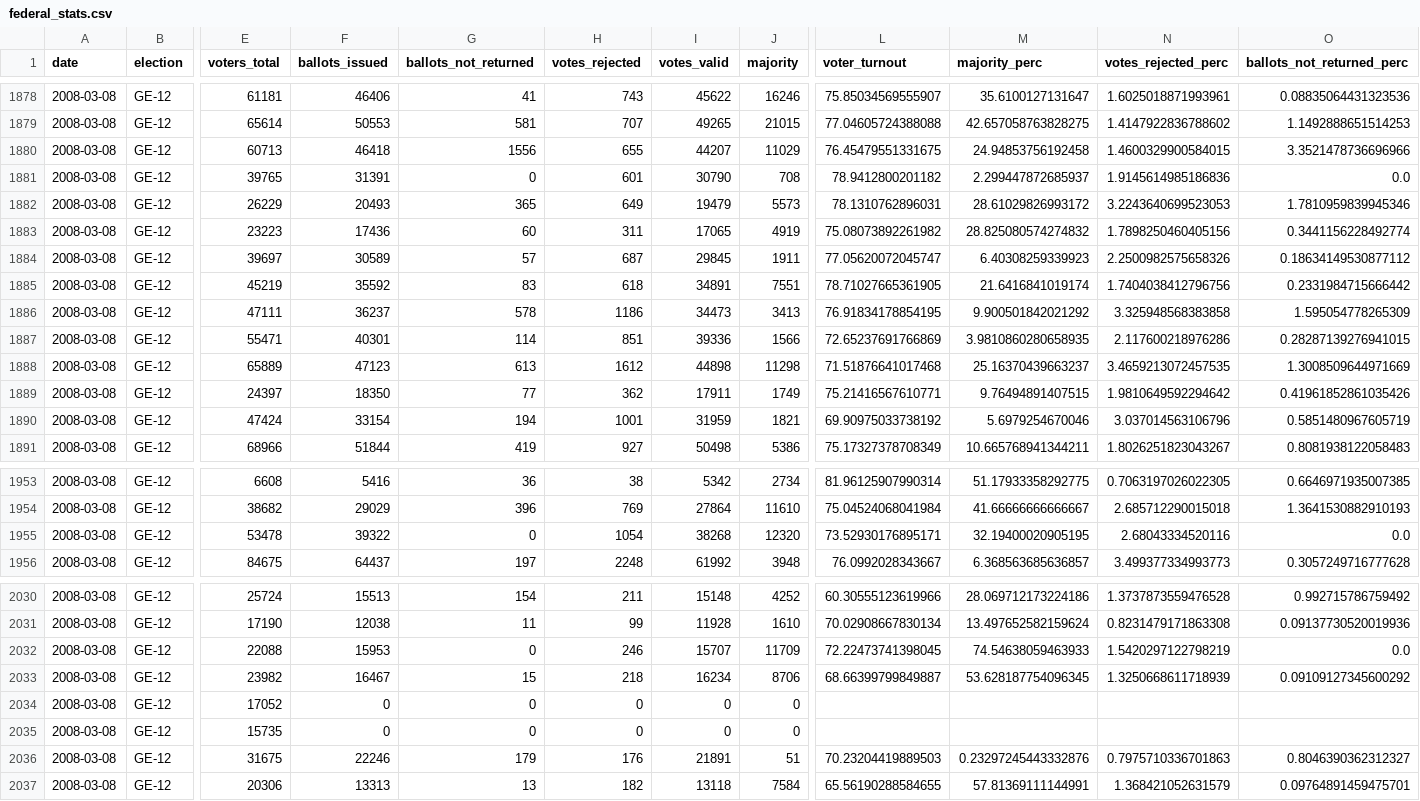
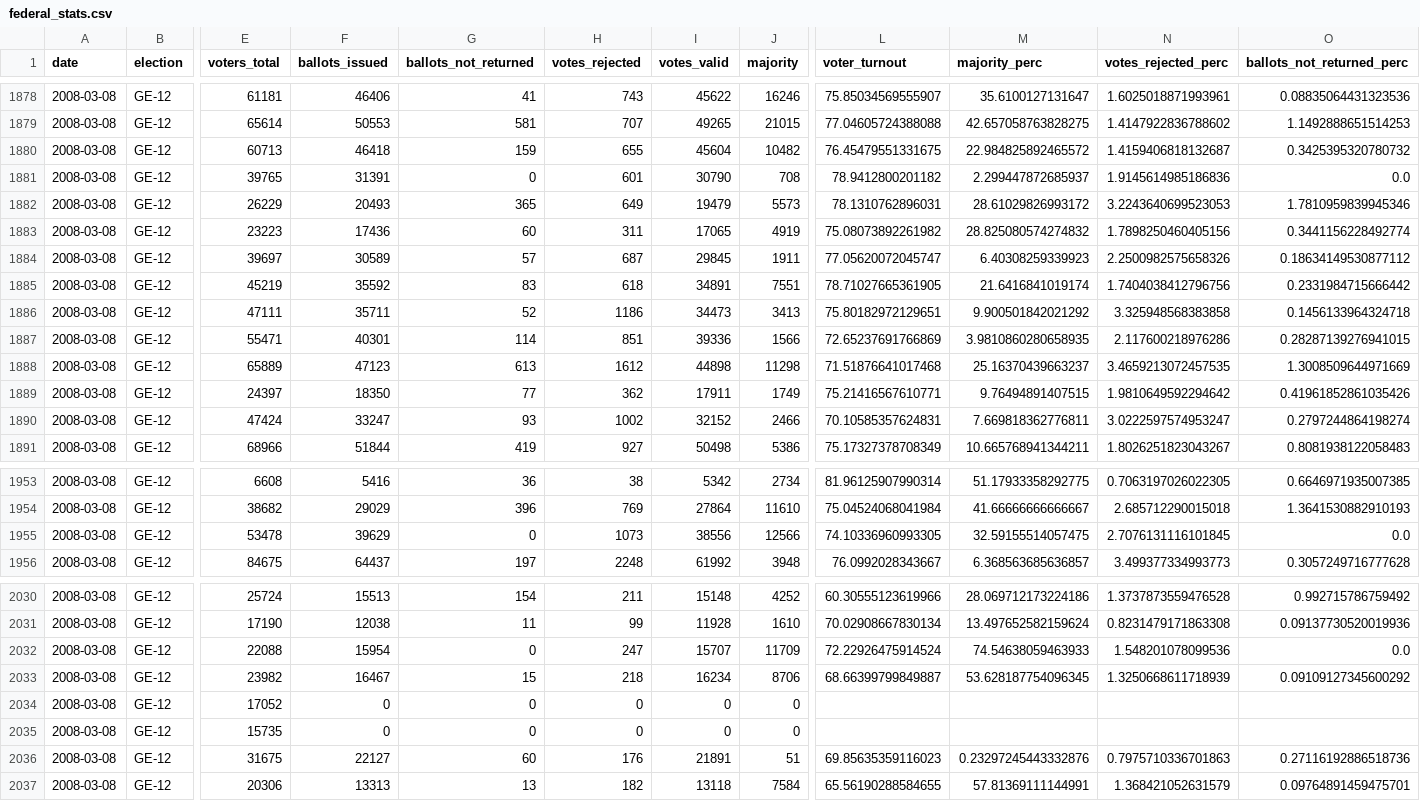
Before and after one commit to Thevesh/paper-meco-results, a CSV file: data/sfc/federal_stats.csv, drawn as a sheet; only a part is shown, gaps mark what is left out; the diff covers the shown part only; the diff names each change by its address in the sheet, - before the commit and + after, or states it on an @@ line.

```diff
--- a/data/sfc/federal_stats.csv
+++ b/data/sfc/federal_stats.csv
-G1880 (ballots_not_returned): 1556
+G1880 (ballots_not_returned): 159
-I1880 (votes_valid): 44207
+I1880 (votes_valid): 45604
-J1880 (majority): 11029
+J1880 (majority): 10482
-M1880 (majority_perc): 24.94853756192458
+M1880 (majority_perc): 22.984825892465572
-N1880 (votes_rejected_perc): 1.4600329900584015
+N1880 (votes_rejected_perc): 1.4159406818132687
-O1880 (ballots_not_returned_perc): 3.3521478736696966
+O1880 (ballots_not_returned_perc): 0.3425395320780732
-F1886 (ballots_issued): 36237
+F1886 (ballots_issued): 35711
-G1886 (ballots_not_returned): 578
+G1886 (ballots_not_returned): 52
-L1886 (voter_turnout): 76.91834178854195
+L1886 (voter_turnout): 75.80182972129651
-O1886 (ballots_not_returned_perc): 1.595054778265309
+O1886 (ballots_not_returned_perc): 0.1456133964324718
-F1890 (ballots_issued): 33154
+F1890 (ballots_issued): 33247
-G1890 (ballots_not_returned): 194
+G1890 (ballots_not_returned): 93
-H1890 (votes_rejected): 1001
+H1890 (votes_rejected): 1002
-I1890 (votes_valid): 31959
+I1890 (votes_valid): 32152
-J1890 (majority): 1821
+J1890 (majority): 2466
-L1890 (voter_turnout): 69.90975033738192
+L1890 (voter_turnout): 70.10585357624831
-M1890 (majority_perc): 5.6979254670046
+M1890 (majority_perc): 7.669818362776811
-N1890 (votes_rejected_perc): 3.037014563106796
+N1890 (votes_rejected_perc): 3.0222597574953247
-O1890 (ballots_not_returned_perc): 0.5851480967605719
+O1890 (ballots_not_returned_perc): 0.2797244864198274
-F1955 (ballots_issued): 39322
+F1955 (ballots_issued): 39629
-H1955 (votes_rejected): 1054
+H1955 (votes_rejected): 1073
-I1955 (votes_valid): 38268
+I1955 (votes_valid): 38556
-J1955 (majority): 12320
+J1955 (majority): 12566
-L1955 (voter_turnout): 73.52930176895171
+L1955 (voter_turnout): 74.10336960993305
-M1955 (majority_perc): 32.19400020905195
+M1955 (majority_perc): 32.59155514057475
-N1955 (votes_rejected_perc): 2.68043334520116
+N1955 (votes_rejected_perc): 2.7076131116101845
-F2032 (ballots_issued): 15953
+F2032 (ballots_issued): 15954
-H2032 (votes_rejected): 246
+H2032 (votes_rejected): 247
-L2032 (voter_turnout): 72.22473741398045
+L2032 (voter_turnout): 72.22926475914524
-N2032 (votes_rejected_perc): 1.5420297122798219
+N2032 (votes_rejected_perc): 1.548201078099536
-F2036 (ballots_issued): 22246
+F2036 (ballots_issued): 22127
-G2036 (ballots_not_returned): 179
+G2036 (ballots_not_returned): 60
-L2036 (voter_turnout): 70.23204419889503
+L2036 (voter_turnout): 69.85635359116023
-O2036 (ballots_not_returned_perc): 0.8046390362312327
+O2036 (ballots_not_returned_perc): 0.27116192886518736
```
Also changed, not shown: 10 edited cells elsewhere in this file, data/lookup_candidate.csv, data/sfc/byelection_ballots.csv, 26 other files.
